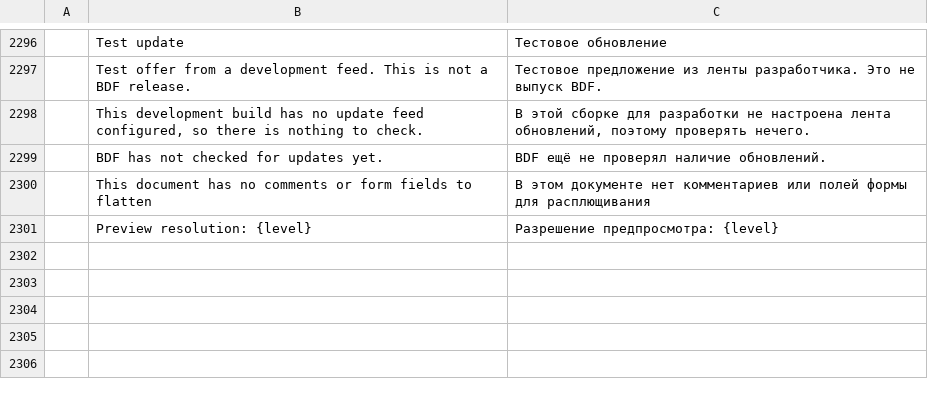
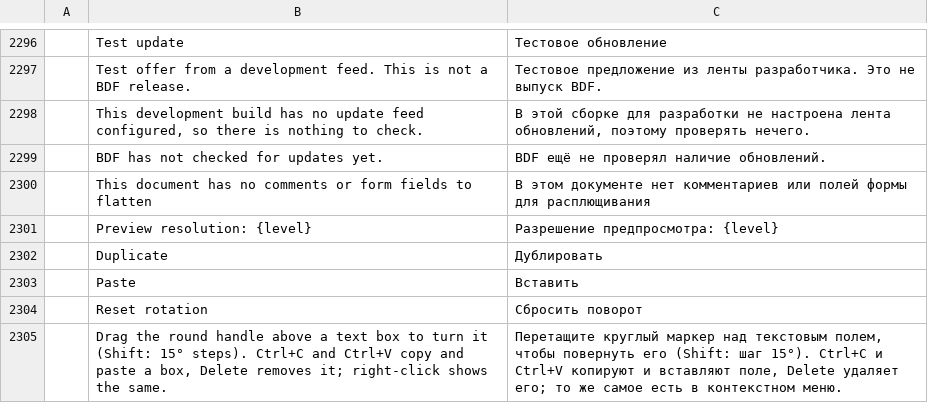
Before and after one commit to btecme/bdf, a TSV file: crates/ui-egui/src/i18n/ru.tsv, drawn as a sheet; only a part is shown, gaps mark what is left out; the diff names each change by its address in the sheet, - before the commit and + after, or states it on an @@ line.

```diff
--- a/crates/ui-egui/src/i18n/ru.tsv
+++ b/crates/ui-egui/src/i18n/ru.tsv
+row 2302:  | Duplicate | Дублировать
+row 2303:  | Paste | Вставить
+row 2304:  | Reset rotation | Сбросить поворот
+row 2305:  | Drag the round handle above a text box to turn it (Shift: 15° steps). Ctrl+C and Ctrl+V copy and paste a box, Delete removes it; right-click shows the same. | Перетащите круглый маркер над текстовым полем, чтобы повернуть его (Shift: шаг 15°). Ctrl+C и Ctrl+V копируют и вставляют поле, Delete удаляет его; то же самое есть в контекстном меню.
```
Also changed, not shown: crates/ui-egui/src/i18n/bg.tsv, crates/ui-egui/src/i18n/el.tsv, 31 other files.
